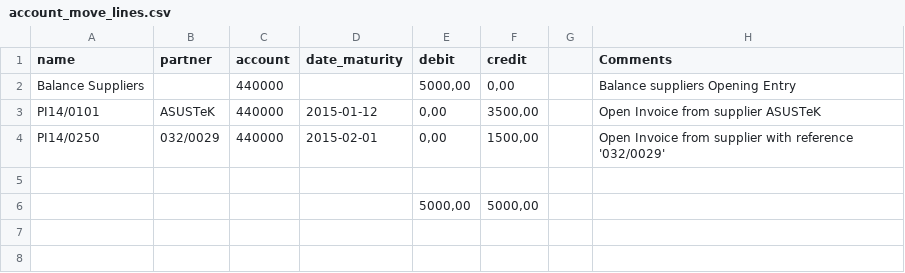
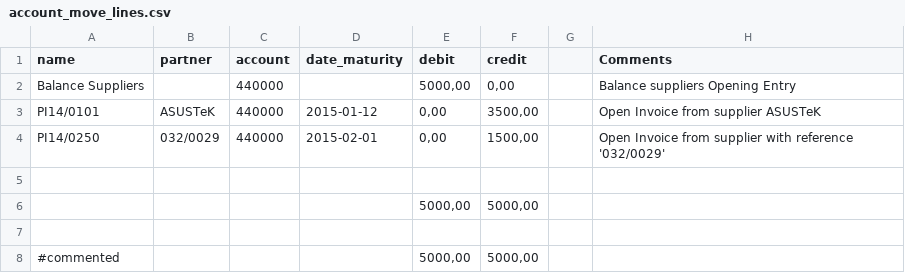
Before and after one commit to charbeljc/account-financial-tools, a CSV file: account_move_import/sample_import_file/account_move_lines.csv, drawn as a sheet.

```diff
--- a/account_move_import/sample_import_file/account_move_lines.csv
+++ b/account_move_import/sample_import_file/account_move_lines.csv
@@ -6 +6,3 @@ PI14/0250;032/0029;440000;2015-02-01;0,00;1500,00;;Open Invoice from supplier wi
 ;;;;5000,00;5000,00;;
+
+#commented;;;;5000,00;5000,00;;
```
Also changed, not shown: 2 other files.
